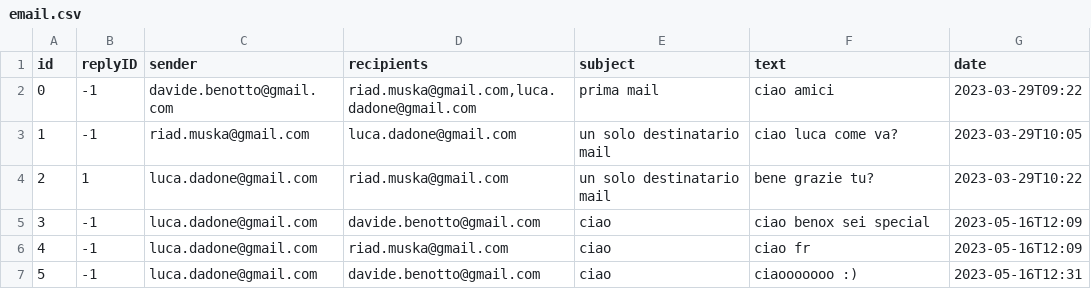
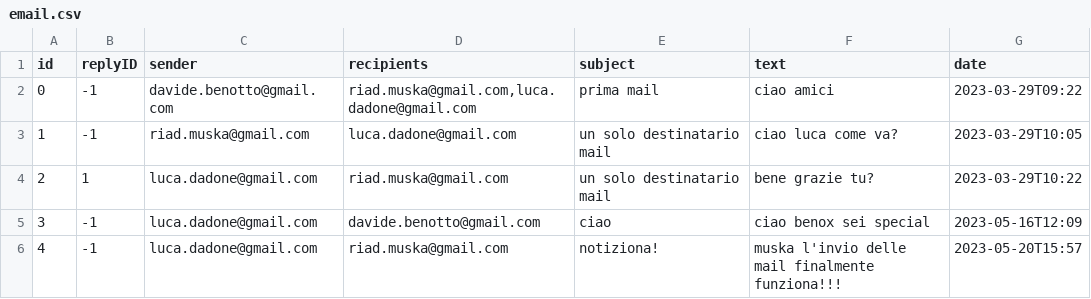
Before and after one commit to dadoluca/Java_Email_Service, a CSV file: src/main/java/com/example/mailservice/mailserver/data/email.csv, drawn as a sheet.

Commit message:
ora l'invio della mail al server e la ricezione da parte del client ricevente funiona :)

```diff
--- a/src/main/java/com/example/mailservice/mailserver/data/email.csv
+++ b/src/main/java/com/example/mailservice/mailserver/data/email.csv
@@ -5,3 +5,2 @@
 3,-1,"luca.dadone@gmail.com","davide.benotto@gmail.com","ciao","ciao benox sei special",2023-05-16T12:09
-4,-1,"luca.dadone@gmail.com","riad.muska@gmail.com","ciao","ciao fr",2023-05-16T12:09
-5,-1,"luca.dadone@gmail.com","davide.benotto@gmail.com","ciao","ciaooooooo :)",2023-05-16T12:31
+4,-1,"luca.dadone@gmail.com","riad.muska@gmail.com","notiziona!","muska l'invio delle mail finalmente funziona!!!",2023-05-20T15:57
```
Also changed, not shown: 4 other files.
